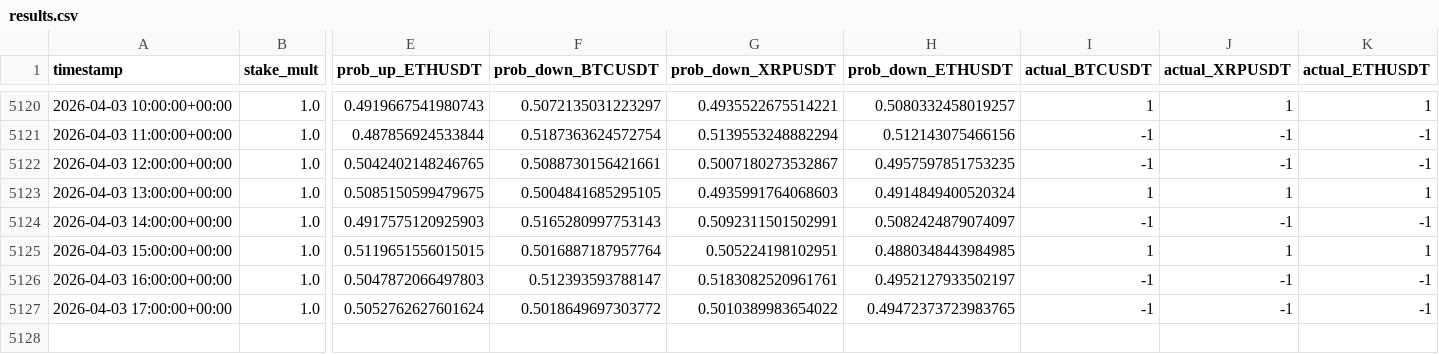
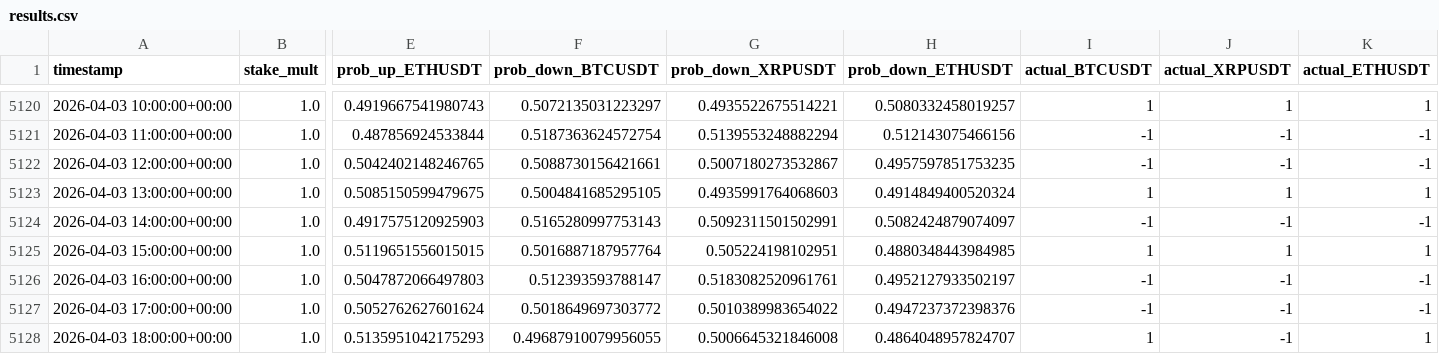
Before and after one commit to mtumalan/masha, a CSV file: data/results.csv, drawn as a sheet; only a part is shown, gaps mark what is left out; rows hold the shown columns only; the diff names each change by its address in the sheet, - before the commit and + after, or states it on an @@ line.

Commit message:
Update results.csv from live PKL models

```diff
--- a/data/results.csv
+++ b/data/results.csv
-H5127 (prob_down_ETHUSDT): 0.49472373723983765
+H5127 (prob_down_ETHUSDT): 0.4947237372398376
+row 5128: 2026-04-03 18:00:00+00:00 | 1.0 | 0.5135951042175293 | 0.49687910079956055 | 0.5006645321846008 | 0.4864048957824707 | 1 | -1 | 1
```
